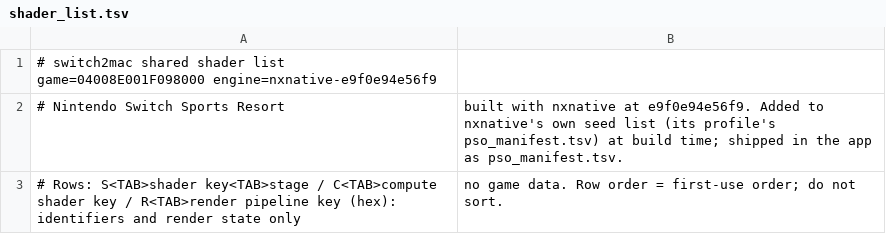
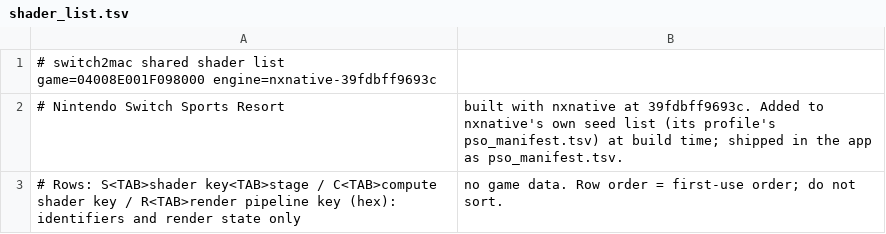
Before and after one commit to Hengle/switch2mac, a TSV file: games/nintendo-switch-sports-resort/shader_list.tsv, drawn as a sheet.

```diff
--- a/games/nintendo-switch-sports-resort/shader_list.tsv
+++ b/games/nintendo-switch-sports-resort/shader_list.tsv
@@ -1,3 +1,3 @@
-# switch2mac shared shader list	game=04008E001F098000	engine=nxnative-e9f0e94e56f9
-# Nintendo Switch Sports Resort, built with nxnative at e9f0e94e56f9. Added to nxnative's own seed list (its profile's pso_manifest.tsv) at build time; shipped in the app as pso_manifest.tsv.
+# switch2mac shared shader list	game=04008E001F098000	engine=nxnative-39fdbff9693c
+# Nintendo Switch Sports Resort, built with nxnative at 39fdbff9693c. Added to nxnative's own seed list (its profile's pso_manifest.tsv) at build time; shipped in the app as pso_manifest.tsv.
 # Rows: S<TAB>shader key<TAB>stage / C<TAB>compute shader key / R<TAB>render pipeline key (hex): identifiers and render state only, no game data. Row order = first-use order; do not sort.
```
Also changed, not shown: 2 other files.
